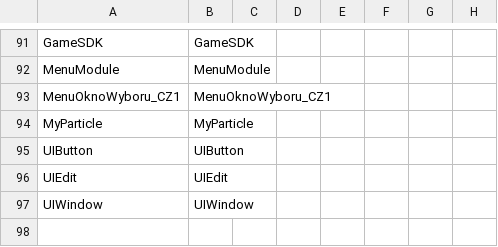
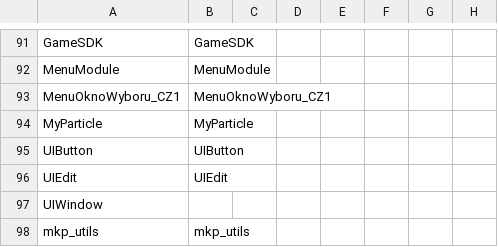
Before and after one commit to regratka/mkp, a CSV file: config/mkp/units_listing.csv, drawn as a sheet; only a part is shown, gaps mark what is left out.

```diff
--- a/config/mkp/units_listing.csv
+++ b/config/mkp/units_listing.csv
@@ -96,2 +96,3 @@ UIButton,UIButton
 UIEdit,UIEdit
-UIWindow,UIWindow
+UIWindow,
+mkp_utils,mkp_utils
```
Also changed, not shown: config/mkp/completed.csv, config/mkp/mapping.csv, 9 other files.
